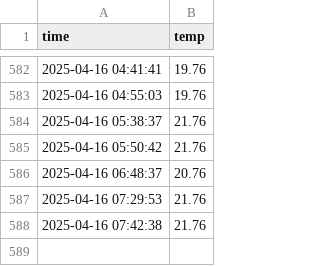
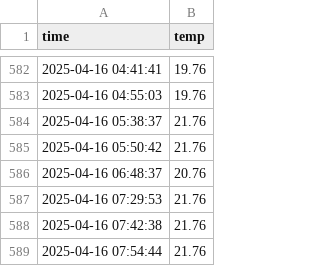
Before and after one commit to nandeaa3/seoul_weather_5m, a CSV file: seoul_weather.csv, drawn as a sheet; only a part is shown, gaps mark what is left out; the diff names each change by its address in the sheet, - before the commit and + after, or states it on an @@ line.

```diff
--- a/seoul_weather.csv
+++ b/seoul_weather.csv
+row 589: 2025-04-16 07:54:44 | 21.76
```
